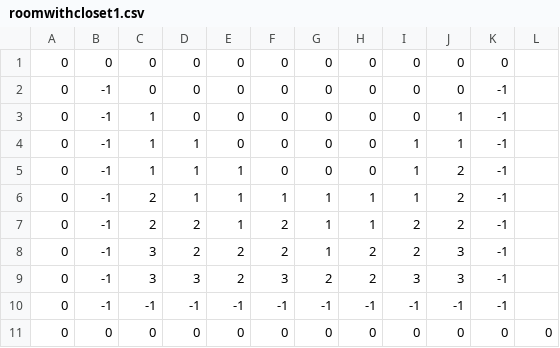
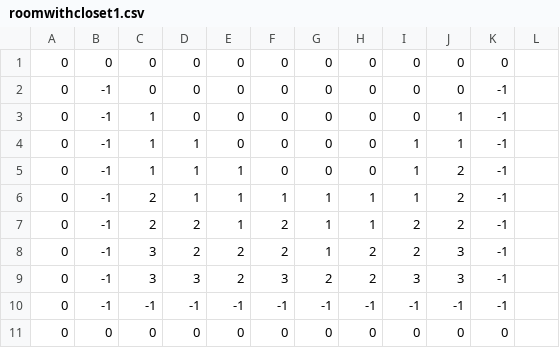
Before and after one commit to jtebert/vroom, a CSV file: assets/maps/roomwithcloset1.csv, drawn as a sheet.

Commit message:
Oops

```diff
--- a/assets/maps/roomwithcloset1.csv
+++ b/assets/maps/roomwithcloset1.csv
@@ -10,2 +10,2 @@
 0,-1,-1,-1,-1,-1,-1,-1,-1,-1,-1
-0,0,0,0,0,0,0,0,0,0,0,0
+0,0,0,0,0,0,0,0,0,0,0
```
